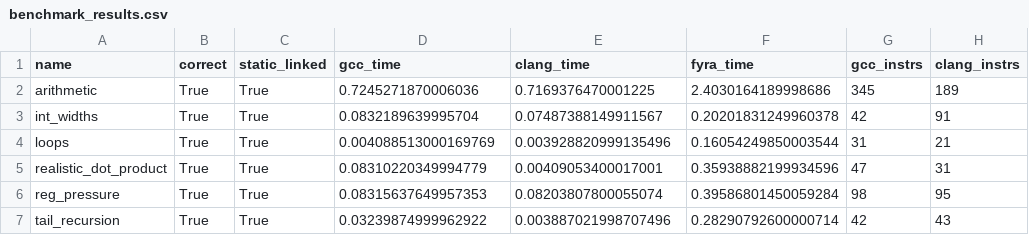
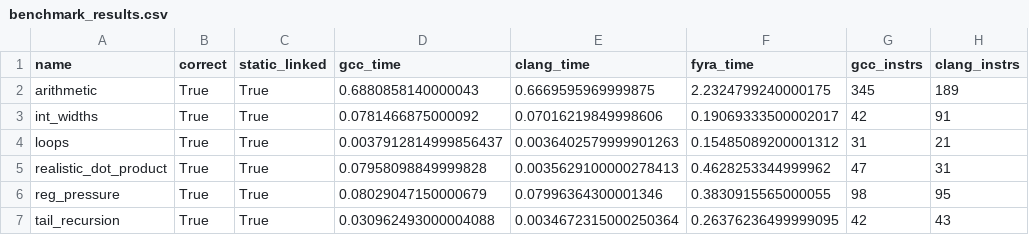
Before and after one commit to netesy/fyra, a CSV file: benchmarks/benchmark_results.csv, drawn as a sheet; only a part is shown; the diff names each change by its address in the sheet, - before the commit and + after, or states it on an @@ line.

Commit message:
benchmarks: update benchmark results after diagnostic audit

```diff
--- a/benchmarks/benchmark_results.csv
+++ b/benchmarks/benchmark_results.csv
-D2 (gcc_time): 0.7245271870006036
+D2 (gcc_time): 0.6880858140000043
-E2 (clang_time): 0.7169376470001225
+E2 (clang_time): 0.6669595969999875
-F2 (fyra_time): 2.4030164189998686
+F2 (fyra_time): 2.2324799240000175
-D3 (gcc_time): 0.0832189639995704
+D3 (gcc_time): 0.0781466875000092
-E3 (clang_time): 0.07487388149911567
+E3 (clang_time): 0.07016219849998606
-F3 (fyra_time): 0.20201831249960378
+F3 (fyra_time): 0.19069333500002017
-D4 (gcc_time): 0.004088513000169769
+D4 (gcc_time): 0.0037912814999856437
-E4 (clang_time): 0.003928820999135496
+E4 (clang_time): 0.0036402579999901263
-F4 (fyra_time): 0.16054249850003544
+F4 (fyra_time): 0.15485089200001312
-D5 (gcc_time): 0.08310220349994779
+D5 (gcc_time): 0.07958098849999828
-E5 (clang_time): 0.00409053400017001
+E5 (clang_time): 0.0035629100000278413
-F5 (fyra_time): 0.35938882199934596
+F5 (fyra_time): 0.4628253344999962
-D6 (gcc_time): 0.08315637649957353
+D6 (gcc_time): 0.08029047150000679
-E6 (clang_time): 0.08203807800055074
+E6 (clang_time): 0.07996364300001346
-F6 (fyra_time): 0.39586801450059284
+F6 (fyra_time): 0.3830915565000055
-D7 (gcc_time): 0.03239874999962922
+D7 (gcc_time): 0.030962493000004088
-E7 (clang_time): 0.003887021998707496
+E7 (clang_time): 0.0034672315000250364
-F7 (fyra_time): 0.28290792600000714
+F7 (fyra_time): 0.26376236499999095
```
Also changed, not shown: 1 other file.
